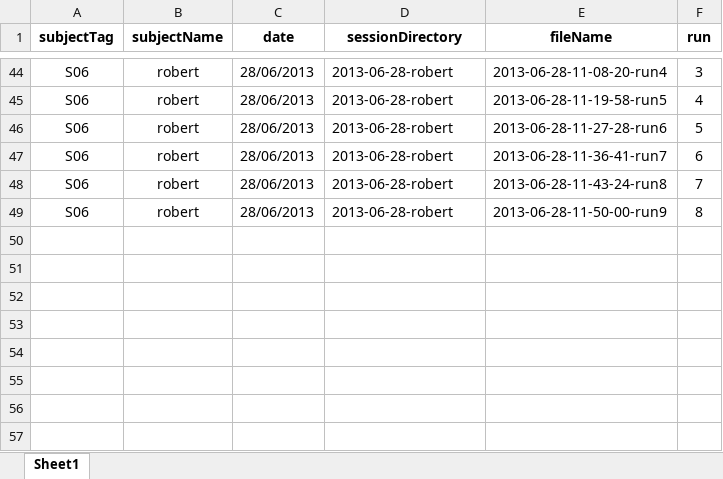
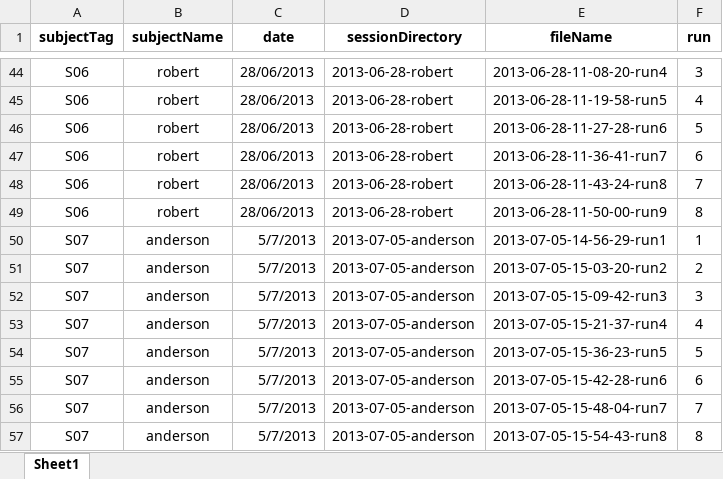
Before and after one commit to adriencombaz/HybBciCode, an Excel workbook: dataAnalysisCodes/watchERP_2stim/01-preprocess-plot/watchErpDataset.xlsx, sheet Sheet1, drawn as a sheet; only a part is shown, gaps mark what is left out; values as stored, in another font and other column widths than the file's, no borders; the diff names each change by its address in the sheet, - before the commit and + after, or states it on an @@ line.

Commit message:
few modifs in watchErp_2stim

```diff
--- a/dataAnalysisCodes/watchERP_2stim/01-preprocess-plot/watchErpDataset.xlsx (sheet Sheet1)
+++ b/dataAnalysisCodes/watchERP_2stim/01-preprocess-plot/watchErpDataset.xlsx (sheet Sheet1)
+row 50: S07 | anderson | 5/7/2013 | 2013-07-05-anderson | 2013-07-05-14-56-29-run1 | 1
+row 51: S07 | anderson | 5/7/2013 | 2013-07-05-anderson | 2013-07-05-15-03-20-run2 | 2
+row 52: S07 | anderson | 5/7/2013 | 2013-07-05-anderson | 2013-07-05-15-09-42-run3 | 3
+row 53: S07 | anderson | 5/7/2013 | 2013-07-05-anderson | 2013-07-05-15-21-37-run4 | 4
+row 54: S07 | anderson | 5/7/2013 | 2013-07-05-anderson | 2013-07-05-15-36-23-run5 | 5
+row 55: S07 | anderson | 5/7/2013 | 2013-07-05-anderson | 2013-07-05-15-42-28-run6 | 6
+row 56: S07 | anderson | 5/7/2013 | 2013-07-05-anderson | 2013-07-05-15-48-04-run7 | 7
+row 57: S07 | anderson | 5/7/2013 | 2013-07-05-anderson | 2013-07-05-15-54-43-run8 | 8
```
Also changed, not shown: 8 other files.
